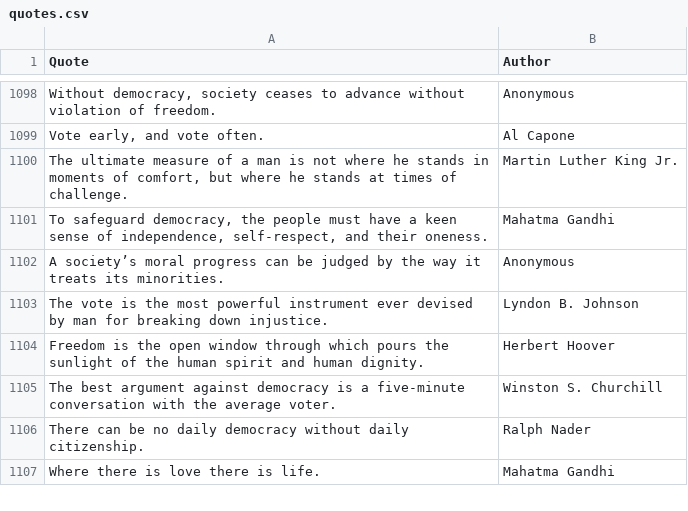
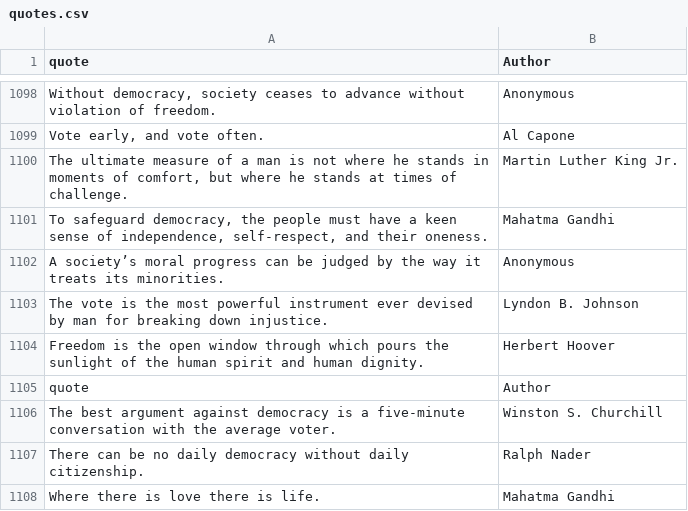
Before and after one commit to Carousell000/my-website, a CSV file: quotes.csv, drawn as a sheet; only a part is shown, gaps mark what is left out; the diff names each change by its address in the sheet, - before the commit and + after, or states it on an @@ line.

Commit message:
quotes.csv

```diff
--- a/quotes.csv
+++ b/quotes.csv
-A1: Quote
+A1: quote
+row 1105: quote | Author
```
